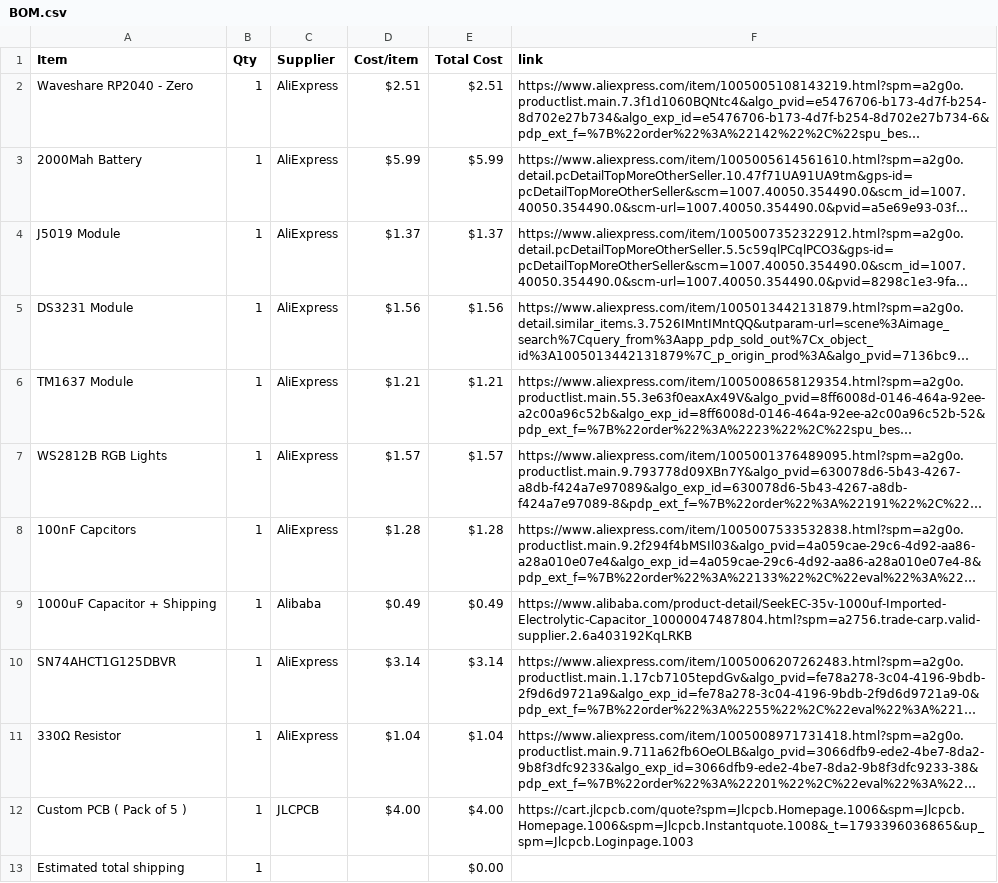
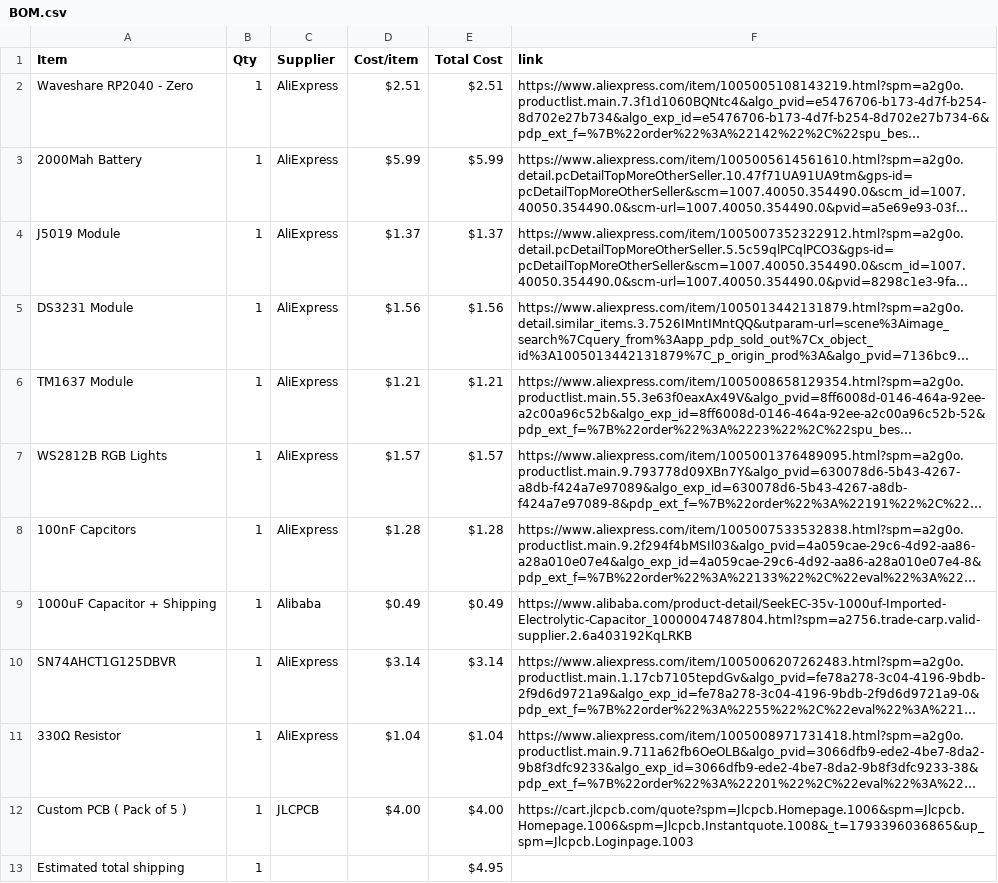
Before and after one commit to Cryptoblade9623/Digital-Clock, a CSV file: BOM.csv, drawn as a sheet; long unchanged cells end in …; the diff names each change by its address in the sheet, - before the commit and + after, or states it on an @@ line.

Commit message:
Sync Digital Clock from Half Life

```diff
--- a/BOM.csv
+++ b/BOM.csv
-E13 (Total Cost): $0.00
+E13 (Total Cost): $4.95
```
